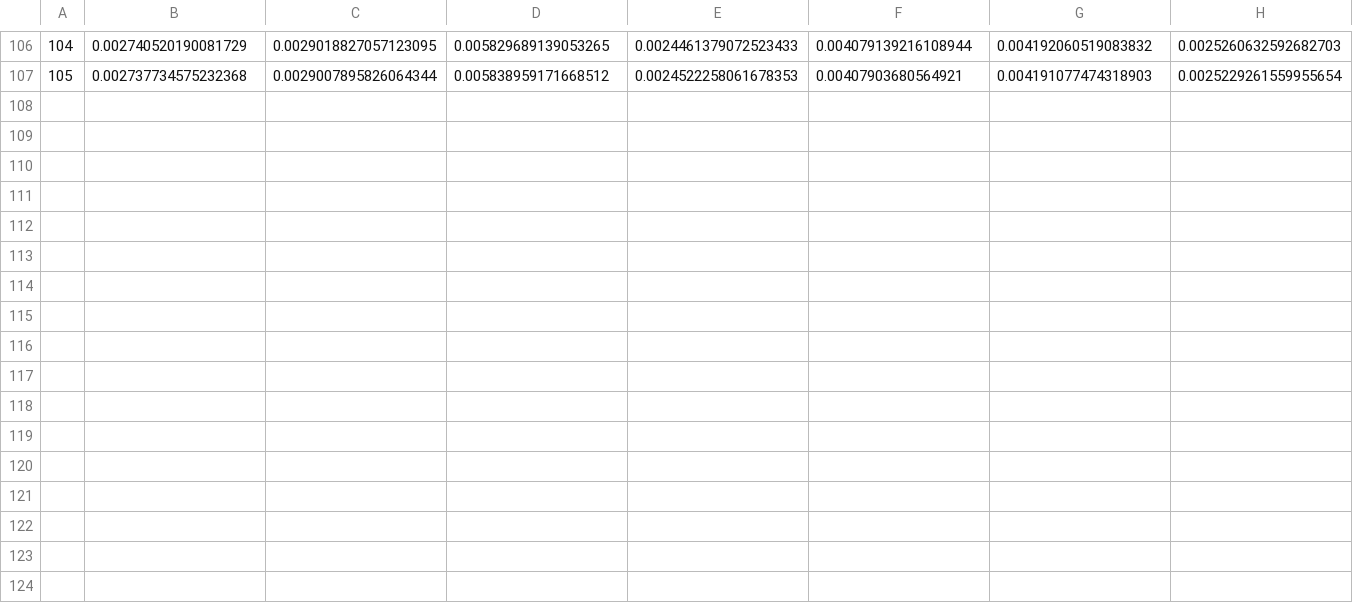
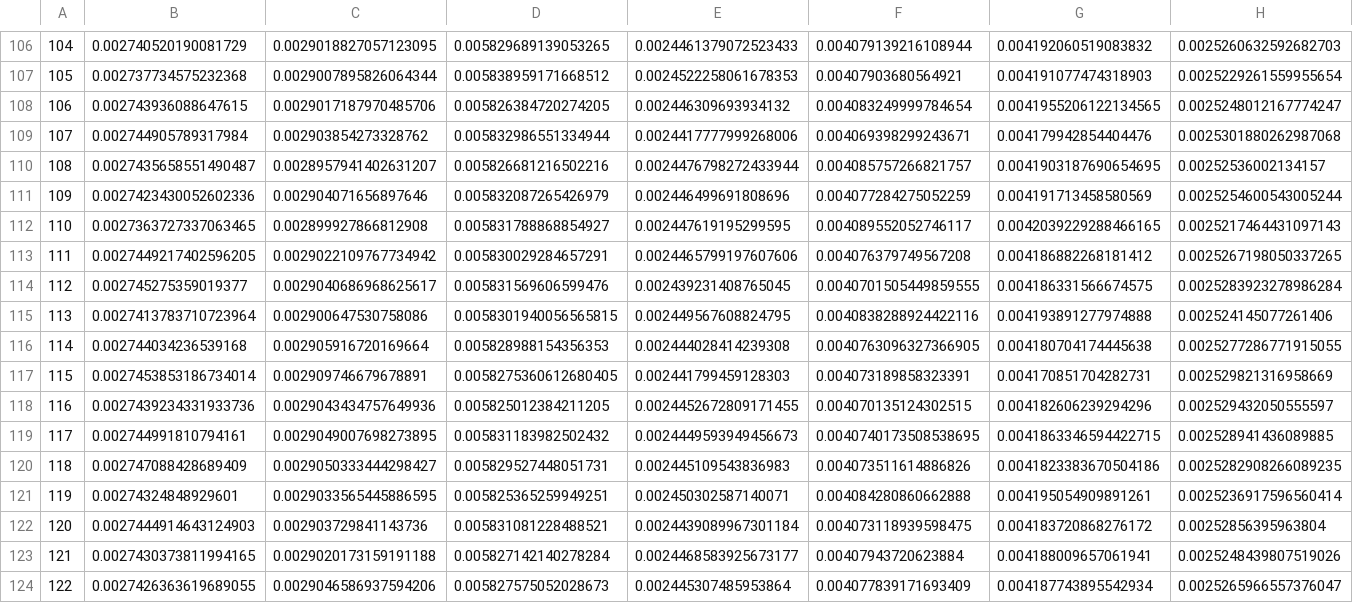
Before and after one commit to rivasiker/trails_paper, a CSV file: bootstrapping/results/sim_1_5_10_Nelder-Mead.csv, drawn as a sheet; only a part is shown, gaps mark what is left out; rows hold the shown columns only; the diff names each change by its address in the sheet, - before the commit and + after, or states it on an @@ line.

```diff
--- a/bootstrapping/results/sim_1_5_10_Nelder-Mead.csv
+++ b/bootstrapping/results/sim_1_5_10_Nelder-Mead.csv
+row 108: 106 | 0.002743936088647615 | 0.0029017187970485706 | 0.005826384720274205 | 0.002446309693934132 | 0.004083249999784654 | 0.0041955206122134565 | 0.0025248012167774247
+row 109: 107 | 0.002744905789317984 | 0.002903854273328762 | 0.005832986551334944 | 0.0024417777999268006 | 0.004069398299243671 | 0.004179942854404476 | 0.0025301880262987068
+row 110: 108 | 0.0027435658551490487 | 0.0028957941402631207 | 0.005826681216502216 | 0.0024476798272433944 | 0.004085757266821757 | 0.0041903187690654695 | 0.00252536002134157
+row 111: 109 | 0.0027423430052602336 | 0.002904071656897646 | 0.005832087265426979 | 0.002446499691808696 | 0.004077284275052259 | 0.004191713458580569 | 0.0025254600543005244
+row 112: 110 | 0.0027363727337063465 | 0.002899927866812908 | 0.005831788868854927 | 0.002447619195299595 | 0.004089552052746117 | 0.0042039229288466165 | 0.0025217464431097143
+row 113: 111 | 0.0027449217402596205 | 0.0029022109767734942 | 0.005830029284657291 | 0.0024465799197607606 | 0.004076379749567208 | 0.004186882268181412 | 0.0025267198050337265
+row 114: 112 | 0.002745275359019377 | 0.0029040686968625617 | 0.005831569606599476 | 0.002439231408765045 | 0.0040701505449859555 | 0.004186331566674575 | 0.0025283923278986284
+row 115: 113 | 0.0027413783710723964 | 0.002900647530758086 | 0.0058301940056565815 | 0.002449567608824795 | 0.0040838288924422116 | 0.004193891277974888 | 0.002524145077261406
+row 116: 114 | 0.002744034236539168 | 0.002905916720169664 | 0.005828988154356353 | 0.002444028414239308 | 0.0040763096327366905 | 0.004180704174445638 | 0.0025277286771915055
+row 117: 115 | 0.0027453853186734014 | 0.002909746679678891 | 0.0058275360612680405 | 0.002441799459128303 | 0.004073189858323391 | 0.004170851704282731 | 0.002529821316958669
+row 118: 116 | 0.0027439234331933736 | 0.0029043434757649936 | 0.005825012384211205 | 0.0024452672809171455 | 0.004070135124302515 | 0.004182606239294296 | 0.002529432050555597
+row 119: 117 | 0.002744991810794161 | 0.0029049007698273895 | 0.005831183982502432 | 0.0024449593949456673 | 0.0040740173508538695 | 0.0041863346594422715 | 0.002528941436089885
+row 120: 118 | 0.002747088428689409 | 0.0029050333444298427 | 0.005829527448051731 | 0.002445109543836983 | 0.004073511614886826 | 0.0041823383670504186 | 0.0025282908266089235
+row 121: 119 | 0.00274324848929601 | 0.0029033565445886595 | 0.005825365259949251 | 0.002450302587140071 | 0.004084280860662888 | 0.004195054909891261 | 0.0025236917596560414
+row 122: 120 | 0.0027444914643124903 | 0.002903729841143736 | 0.005831081228488521 | 0.0024439089967301184 | 0.004073118939598475 | 0.004183720868276172 | 0.00252856395963804
+row 123: 121 | 0.0027430373811994165 | 0.0029020173159191188 | 0.005827142140278284 | 0.0024468583925673177 | 0.00407943720623884 | 0.004188009657061941 | 0.0025248439807519026
+row 124: 122 | 0.0027426363619689055 | 0.0029046586937594206 | 0.005827575052028673 | 0.002445307485953864 | 0.004077839171693409 | 0.004187743895542934 | 0.0025265966557376047
```
Also changed, not shown: bootstrapping/results/sim_1_5_11_Nelder-Mead.csv, bootstrapping/results/sim_1_5_12_Nelder-Mead.csv, 33 other files.
